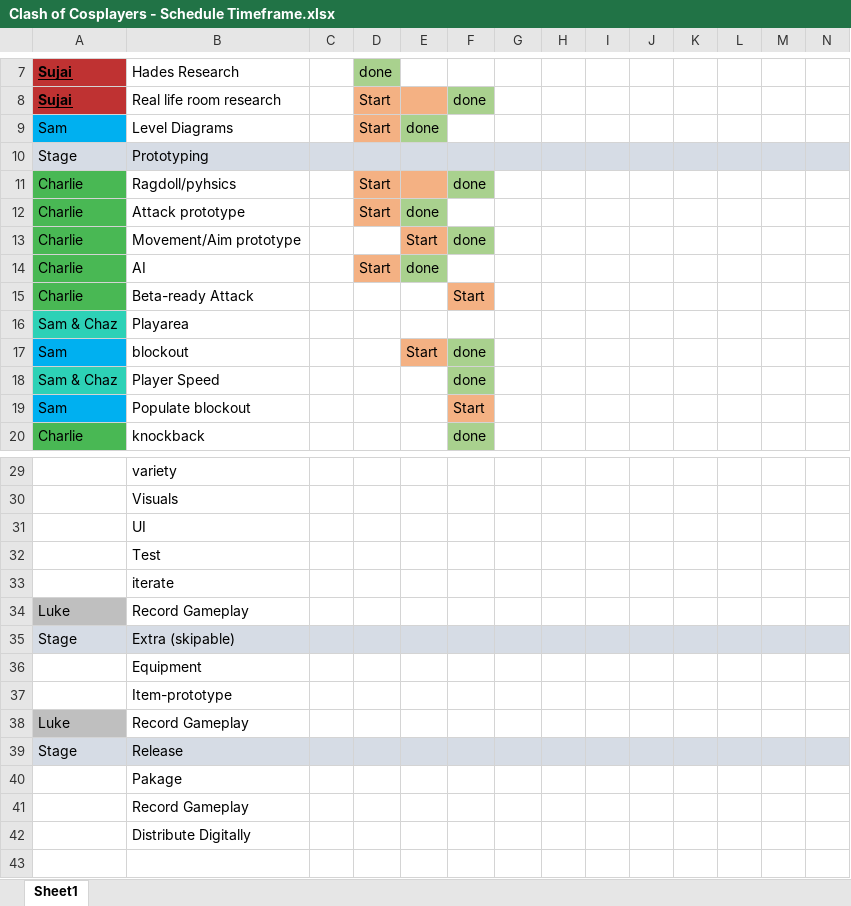
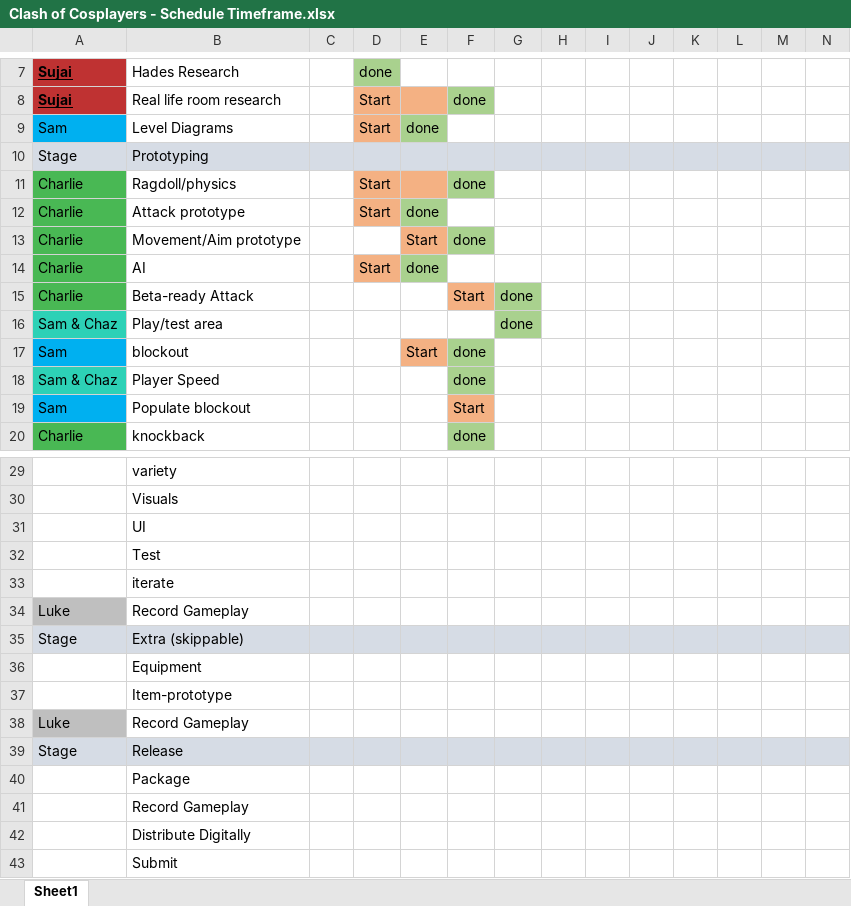
Before and after one commit to LuxRegem/Project_Clash-of-Cosplayers, an Excel workbook: Shared Documentation/Luke's Documents/Clash of Cosplayers - Schedule Timeframe.xlsx, sheet Sheet1, drawn as a sheet; only a part is shown, gaps mark what is left out; values as stored, in another font and other column widths than the file's, no borders; the diff names each change by its address in the sheet, - before the commit and + after, or states it on an @@ line.

```diff
--- a/Shared Documentation/Luke's Documents/Clash of Cosplayers - Schedule Timeframe.xlsx (sheet Sheet1)
+++ b/Shared Documentation/Luke's Documents/Clash of Cosplayers - Schedule Timeframe.xlsx (sheet Sheet1)
-B11: Ragdoll/pyhsics
+B11: Ragdoll/physics
-G15:G16: (empty)
+G15:G16: done
-G15:G16 fill: none
+G15:G16 fill: #A9D18E
-B16: Playarea
+B16: Play/test area
-B35: Extra (skipable)
+B35: Extra (skippable)
-B40: Pakage
+B40: Package
+row 43:  | Submit
```
Also changed, not shown: Shared Documentation/Luke's Documents/Clash of Cosplayers - Plan Outline.xlsx.
